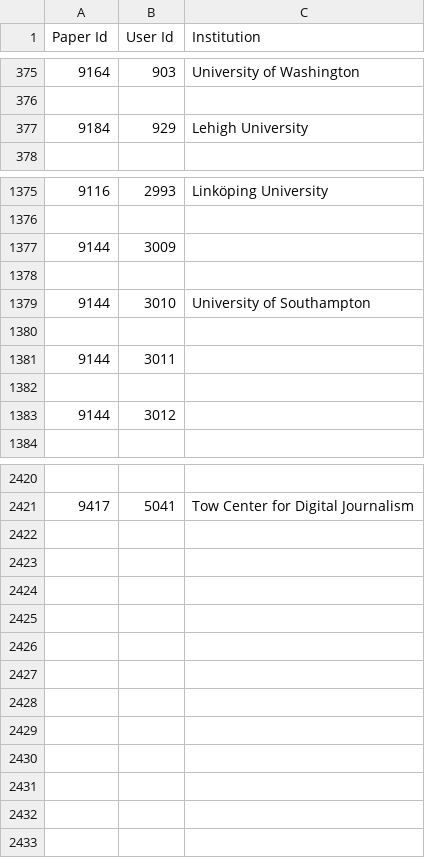
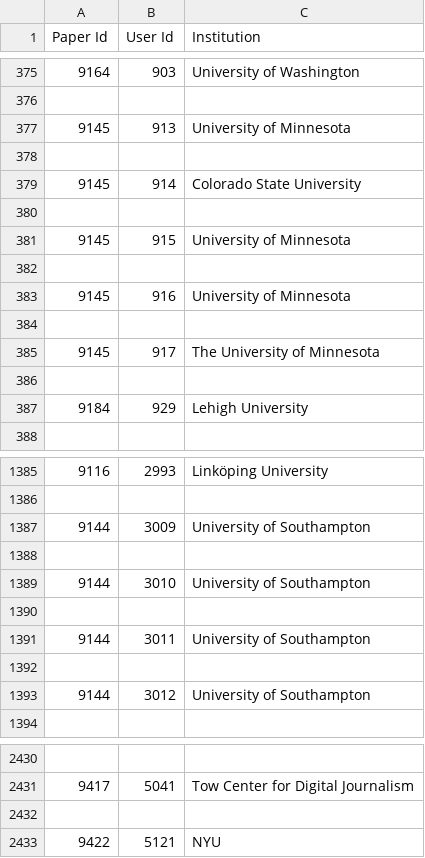
Before and after one commit to eagapie/cscw-program-parsing, a CSV file: affiliations.csv, drawn as a sheet; only a part is shown, gaps mark what is left out; the diff covers the shown part only.

```diff
--- a/affiliations.csv
+++ b/affiliations.csv
@@ -376,2 +376,12 @@ Paper Id,User Id,Institution
 
+9145,913, University of Minnesota
+
+9145,914, Colorado State University
+
+9145,915, University of Minnesota
+
+9145,916, University of Minnesota
+
+9145,917, The University of Minnesota
+
 9184,929, Lehigh University
@@ -1376,3 +1386,3 @@ Paper Id,User Id,Institution
 
-9144,3009,
+9144,3009, University of Southampton
 
@@ -1380,5 +1390,5 @@ Paper Id,User Id,Institution
 
-9144,3011,
+9144,3011, University of Southampton
 
-9144,3012,
+9144,3012, University of Southampton
 
@@ -2421 +2431,3 @@ Paper Id,User Id,Institution
 9417,5041, Tow Center for Digital Journalism
+
+9422,5121, NYU
```
Also changed, not shown: 16 edited cells elsewhere in this file, confer_data_with_authors.csv, papers.csv, 2 other files.
